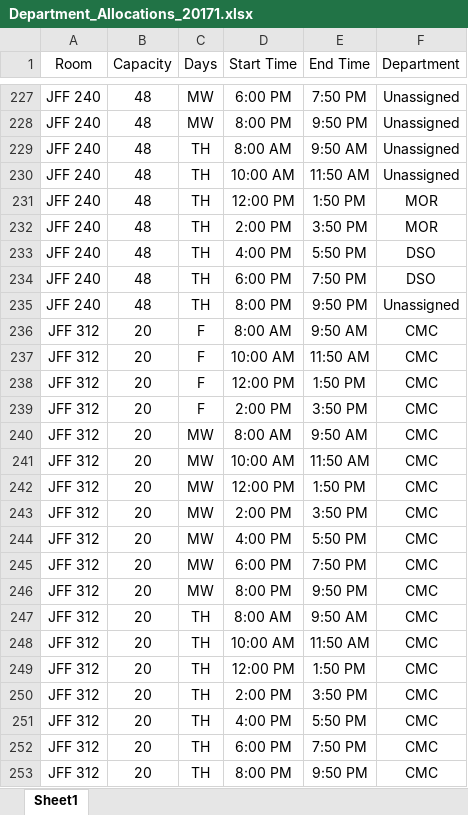
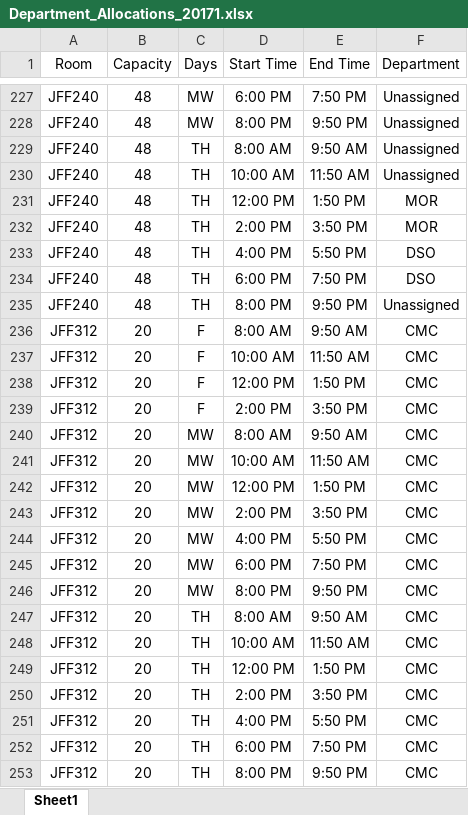
Before and after one commit to aspiringfastlaner/DSO-570-Final-Project---Scheduling-Optimization, an Excel workbook: Raw Data/Department_Allocations_20171.xlsx, sheet Sheet1, drawn as a sheet; only a part is shown, gaps mark what is left out; values as stored, in another font and other column widths than the file's, no borders; the diff covers the shown part only; the diff names each change by its address in the sheet, - before the commit and + after, or states it on an @@ line.

```diff
--- a/Raw Data/Department_Allocations_20171.xlsx (sheet Sheet1)
+++ b/Raw Data/Department_Allocations_20171.xlsx (sheet Sheet1)
-A227:A235 (Room): JFF 240
+A227:A235 (Room): JFF240
-A236:A253 (Room): JFF 312
+A236:A253 (Room): JFF312
```
Also changed, not shown: 387 edited cells elsewhere in this sheet, Raw Data/Marshall_Room_Capacity_Chart.xlsx, 16 other files.
